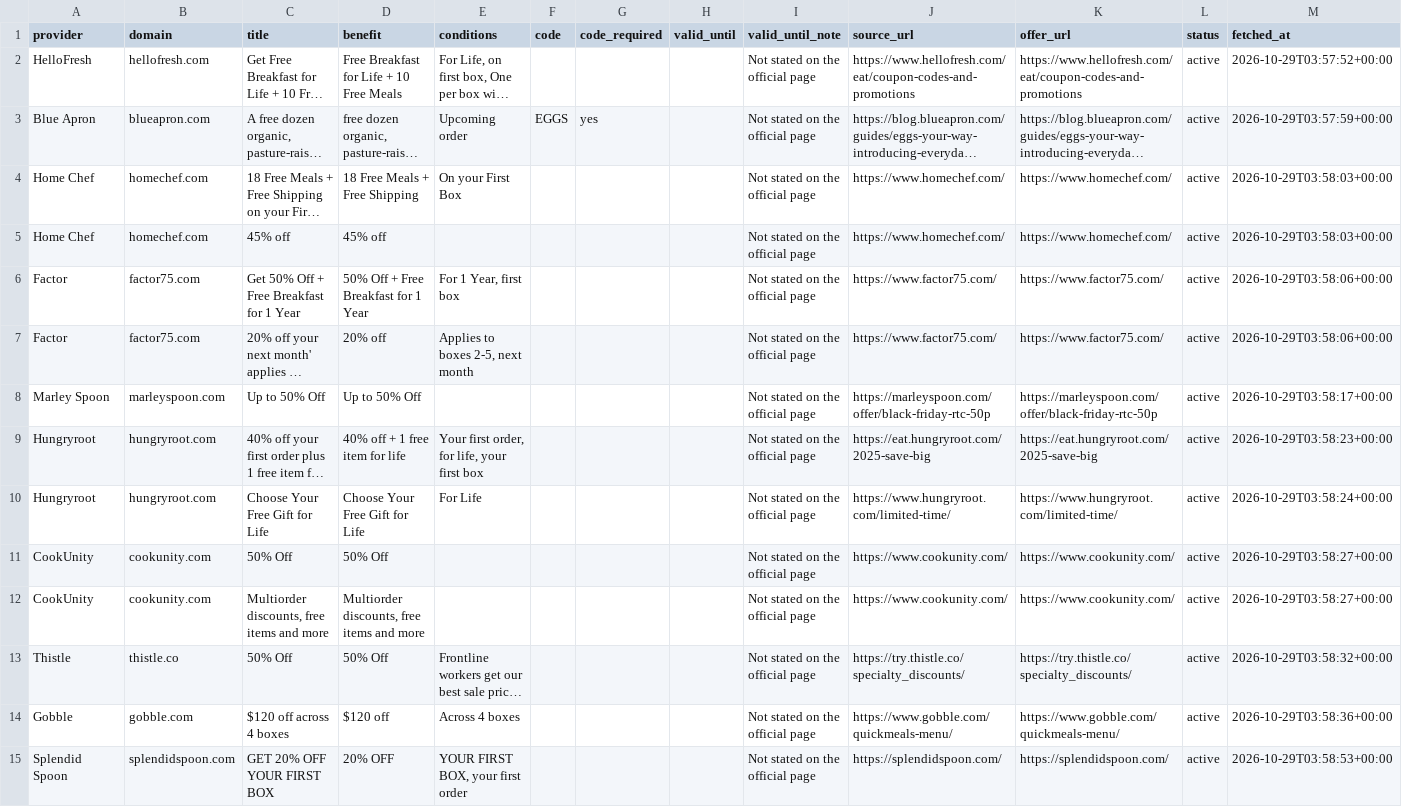
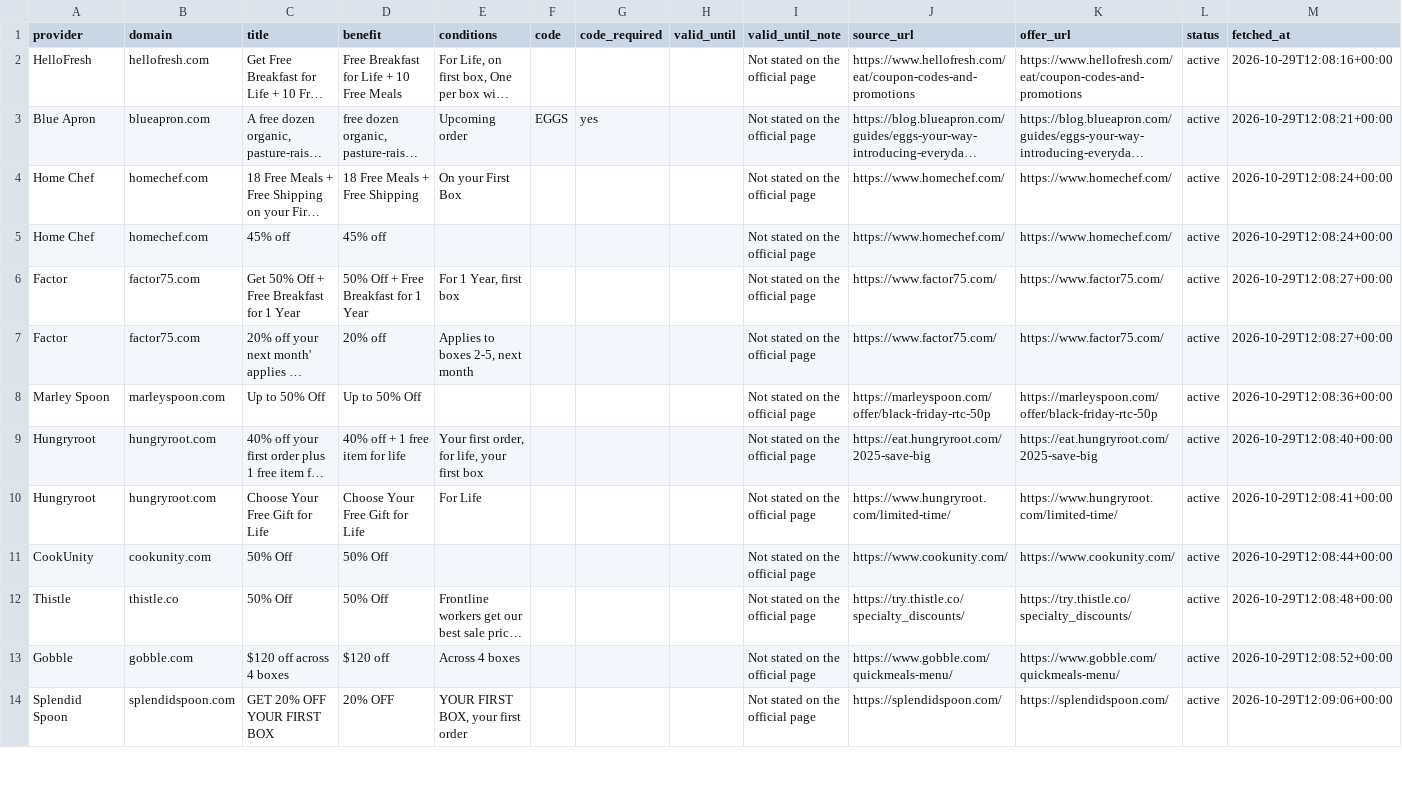
Before and after one commit to longlicode/hellofresh-deals-promo-radar, a CSV file: public/offers.csv, drawn as a sheet; only a part is shown; long unchanged cells end in …; removed rows and columns are numbered as before the commit, all else as after; the diff covers the shown part only; the diff names each change by its address in the sheet, - before the commit and + after, or states it on an @@ line.

```diff
--- a/public/offers.csv
+++ b/public/offers.csv
-M2 (fetched_at): 2026-10-29T03:57:52+00:00
+M2 (fetched_at): 2026-10-29T12:08:16+00:00
-M3 (fetched_at): 2026-10-29T03:57:59+00:00
+M3 (fetched_at): 2026-10-29T12:08:21+00:00
-M4:M5 (fetched_at): 2026-10-29T03:58:03+00:00
+M4:M5 (fetched_at): 2026-10-29T12:08:24+00:00
-M6:M7 (fetched_at): 2026-10-29T03:58:06+00:00
+M6:M7 (fetched_at): 2026-10-29T12:08:27+00:00
-M8 (fetched_at): 2026-10-29T03:58:17+00:00
+M8 (fetched_at): 2026-10-29T12:08:36+00:00
-M9 (fetched_at): 2026-10-29T03:58:23+00:00
+M9 (fetched_at): 2026-10-29T12:08:40+00:00
-M10 (fetched_at): 2026-10-29T03:58:24+00:00
+M10 (fetched_at): 2026-10-29T12:08:41+00:00
-M11 (fetched_at): 2026-10-29T03:58:27+00:00
+M11 (fetched_at): 2026-10-29T12:08:44+00:00
-row 12: CookUnity | cookunity.com | Multiorder discounts, free items and more | Multiorder discounts, free items and more |  |  |  |  | Not stated on the official page | https://www.cookunity.com/ | https://www.cookunity.com/ | active | 2026-10-29T03:58:27+00:00
-M12 (fetched_at): 2026-10-29T03:58:32+00:00
+M12 (fetched_at): 2026-10-29T12:08:48+00:00
-M13 (fetched_at): 2026-10-29T03:58:36+00:00
+M13 (fetched_at): 2026-10-29T12:08:52+00:00
-M14 (fetched_at): 2026-10-29T03:58:53+00:00
+M14 (fetched_at): 2026-10-29T12:09:06+00:00
```
Also changed, not shown: 41 edited cells elsewhere in this file, 2 other files.
